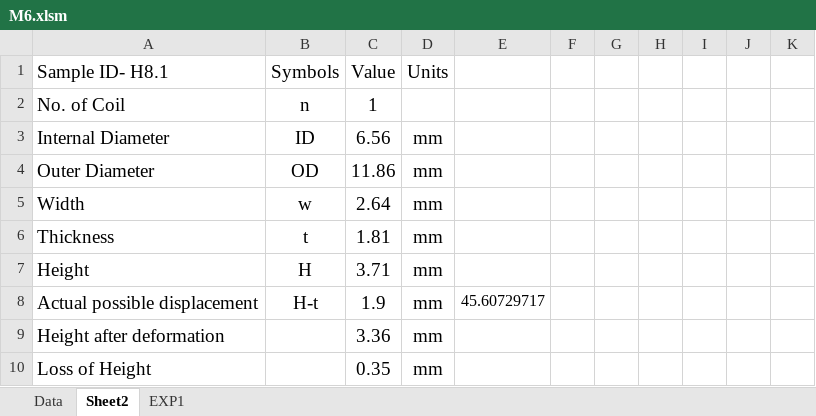
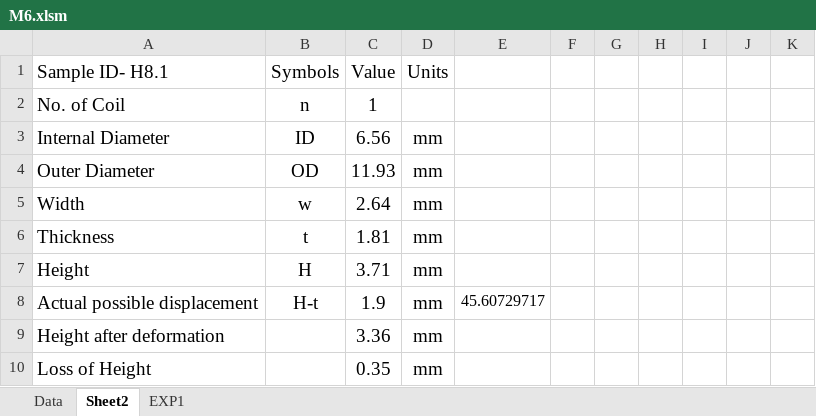
Before and after one commit to VithobaShewale/LoadCell-with-Rotary-Encoder, an Excel workbook: M1/M6.xlsm, sheet Sheet2, drawn as a sheet; only a part is shown; values as stored, in another font and other column widths than the file's, no borders; the diff names each change by its address in the sheet, - before the commit and + after, or states it on an @@ line.

```diff
--- a/M1/M6.xlsm (sheet Sheet2)
+++ b/M1/M6.xlsm (sheet Sheet2)
-C4 (Value): 11.86
+C4 (Value): 11.93
```
Also changed, not shown: sheet Data, sheet EXP1, formulas that keep their value, charts or pictures.
